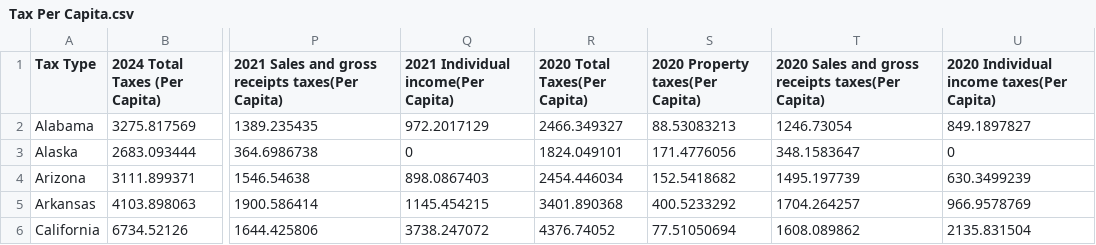
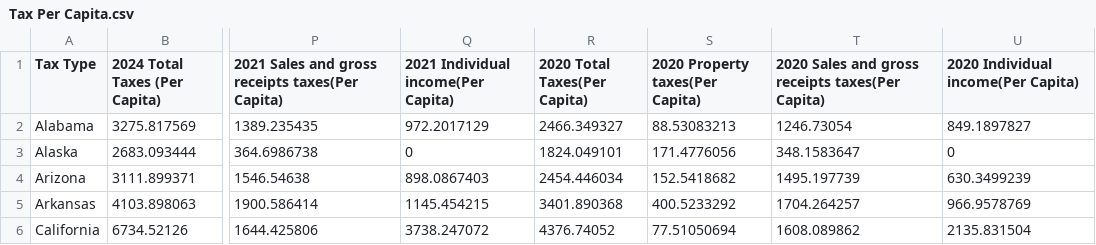
Before and after one commit to Sean-Hessberger/DSC-205-Data-Sets, a CSV file: Tax Per Capita.csv, drawn as a sheet; only a part is shown, gaps mark what is left out; the diff names each change by its address in the sheet, - before the commit and + after, or states it on an @@ line.

Commit message:
Add files via upload

```diff
--- a/Tax Per Capita.csv
+++ b/Tax Per Capita.csv
-U1: 2020 Individual income taxes(Per Capita)
+U1: 2020 Individual income(Per Capita)
```
